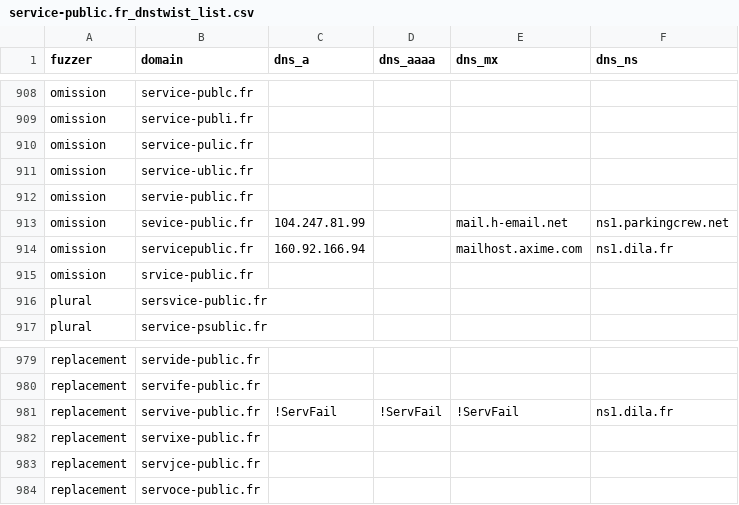
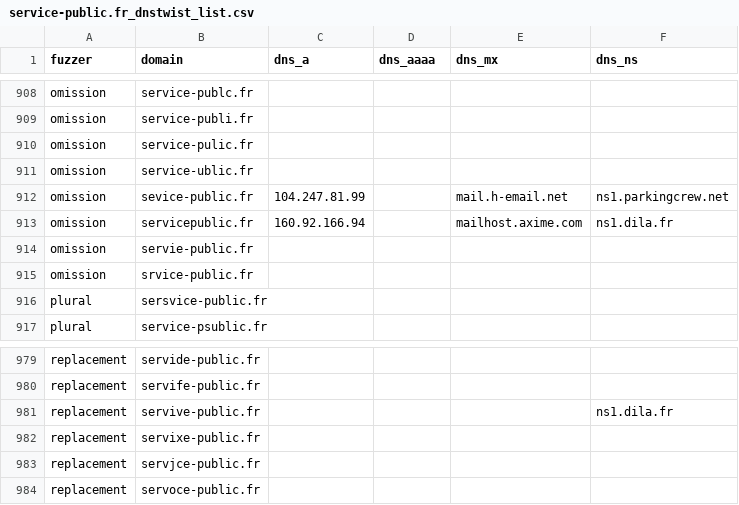
Before and after one commit to hamzajazib/awesome-lists, a CSV file: Lists/Phishing/DNSTWIST/service-public.fr_dnstwist_list.csv, drawn as a sheet; only a part is shown, gaps mark what is left out.

```diff
--- a/Lists/Phishing/DNSTWIST/service-public.fr_dnstwist_list.csv
+++ b/Lists/Phishing/DNSTWIST/service-public.fr_dnstwist_list.csv
@@ -911,5 +911,5 @@ omission,service-pulic.fr,,,,
 omission,service-ublic.fr,,,,
-omission,servie-public.fr,,,,
 omission,sevice-public.fr,104.247.81.99,,mail.h-email.net,ns1.parkingcrew.net
 omission,servicepublic.fr,160.92.166.94,,mailhost.axime.com,ns1.dila.fr
+omission,servie-public.fr,,,,
 omission,srvice-public.fr,,,,
@@ -980,3 +980,3 @@ replacement,servide-public.fr,,,,
 replacement,servife-public.fr,,,,
-replacement,servive-public.fr,!ServFail,!ServFail,!ServFail,ns1.dila.fr
+replacement,servive-public.fr,,,,ns1.dila.fr
 replacement,servixe-public.fr,,,,
```
Also changed, not shown: Lists/Phishing/DNSTWIST/labanquepostale.fr_dnstwist_list.csv, Lists/Phishing/DNSTWIST/leboncoin.fr_dnstwist_list.csv, 8 other files.
